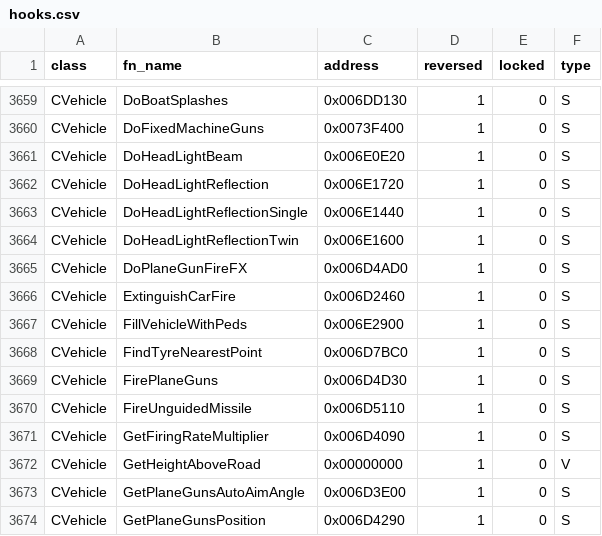
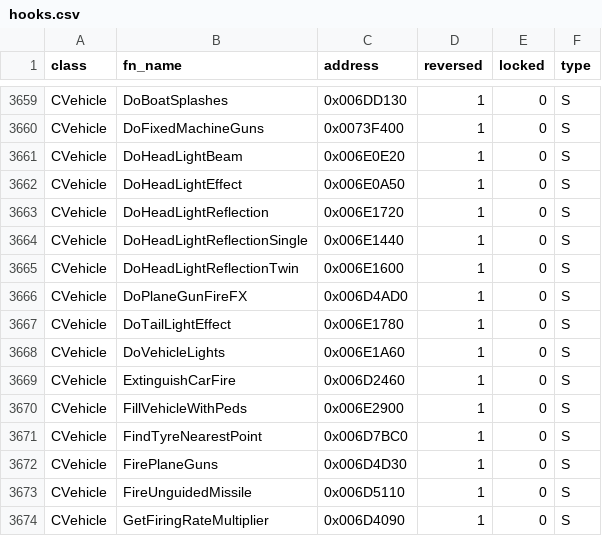
Before and after one commit to mrxenginner/gta-reversed, a CSV file: docs/hooks.csv, drawn as a sheet; only a part is shown, gaps mark what is left out; the shorter side is filled out with more unchanged rows.

```diff
--- a/docs/hooks.csv
+++ b/docs/hooks.csv
@@ -3661,2 +3661,3 @@ CVehicle,DoFixedMachineGuns,0x0073F400,1,0,S
 CVehicle,DoHeadLightBeam,0x006E0E20,1,0,S
+CVehicle,DoHeadLightEffect,0x006E0A50,1,0,S
 CVehicle,DoHeadLightReflection,0x006E1720,1,0,S
@@ -3665,2 +3666,4 @@ CVehicle,DoHeadLightReflectionTwin,0x006E1600,1,0,S
 CVehicle,DoPlaneGunFireFX,0x006D4AD0,1,0,S
+CVehicle,DoTailLightEffect,0x006E1780,1,0,S
+CVehicle,DoVehicleLights,0x006E1A60,1,0,S
 CVehicle,ExtinguishCarFire,0x006D2460,1,0,S
```
Also changed, not shown: 1 other file.
